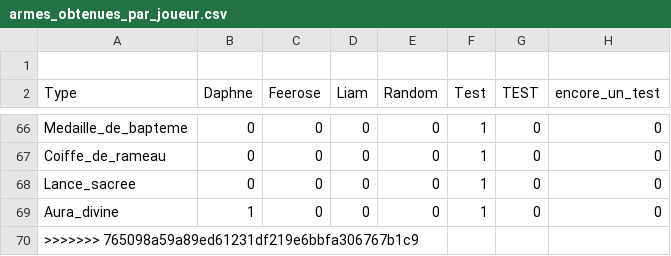
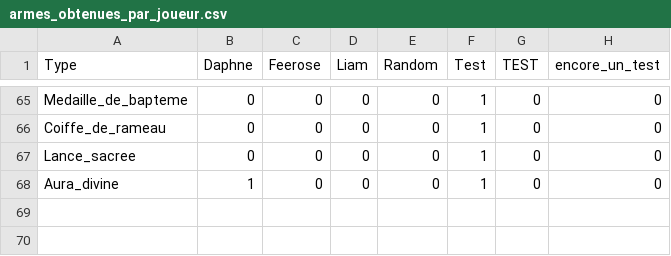
Before and after one commit to burtonsnowdude/Somnek, a CSV file: Fichiers_csv/armes_obtenues_par_joueur.csv, drawn as a sheet; only a part is shown, gaps mark what is left out; the diff names each change by its address in the sheet, - before the commit and + after, or states it on an @@ line.

```diff
--- a/Fichiers_csv/armes_obtenues_par_joueur.csv
+++ b/Fichiers_csv/armes_obtenues_par_joueur.csv
-row 1: (empty)
-row 70: >>>>>>> 765098a59a89ed61231df219e6bbfa306767b1c9
```
Also changed, not shown: 2 other files.
